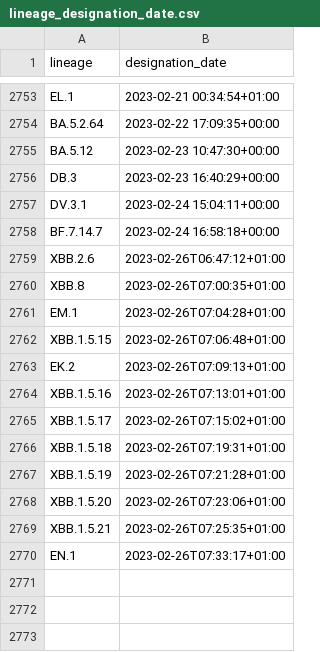
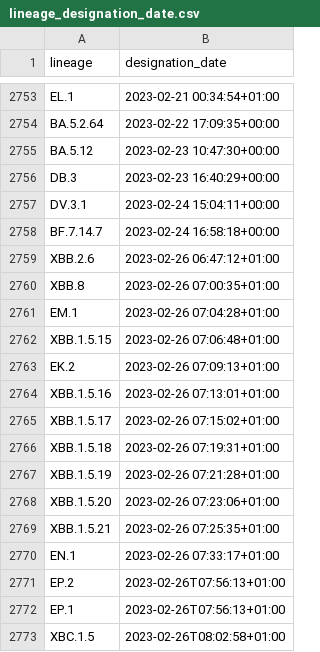
Before and after one commit to corneliusroemer/pango-designation-dates, a CSV file: data/lineage_designation_date.csv, drawn as a sheet; only a part is shown, gaps mark what is left out.

```diff
--- a/data/lineage_designation_date.csv
+++ b/data/lineage_designation_date.csv
@@ -2758,13 +2758,16 @@ DV.3.1,2023-02-24 15:04:11+00:00
 BF.7.14.7,2023-02-24 16:58:18+00:00
-XBB.2.6,2023-02-26T06:47:12+01:00
-XBB.8,2023-02-26T07:00:35+01:00
-EM.1,2023-02-26T07:04:28+01:00
-XBB.1.5.15,2023-02-26T07:06:48+01:00
-EK.2,2023-02-26T07:09:13+01:00
-XBB.1.5.16,2023-02-26T07:13:01+01:00
-XBB.1.5.17,2023-02-26T07:15:02+01:00
-XBB.1.5.18,2023-02-26T07:19:31+01:00
-XBB.1.5.19,2023-02-26T07:21:28+01:00
-XBB.1.5.20,2023-02-26T07:23:06+01:00
-XBB.1.5.21,2023-02-26T07:25:35+01:00
-EN.1,2023-02-26T07:33:17+01:00
+XBB.2.6,2023-02-26 06:47:12+01:00
+XBB.8,2023-02-26 07:00:35+01:00
+EM.1,2023-02-26 07:04:28+01:00
+XBB.1.5.15,2023-02-26 07:06:48+01:00
+EK.2,2023-02-26 07:09:13+01:00
+XBB.1.5.16,2023-02-26 07:13:01+01:00
+XBB.1.5.17,2023-02-26 07:15:02+01:00
+XBB.1.5.18,2023-02-26 07:19:31+01:00
+XBB.1.5.19,2023-02-26 07:21:28+01:00
+XBB.1.5.20,2023-02-26 07:23:06+01:00
+XBB.1.5.21,2023-02-26 07:25:35+01:00
+EN.1,2023-02-26 07:33:17+01:00
+EP.2,2023-02-26T07:56:13+01:00
+EP.1,2023-02-26T07:56:13+01:00
+XBC.1.5,2023-02-26T08:02:58+01:00
```
Also changed, not shown: 1 other file.
